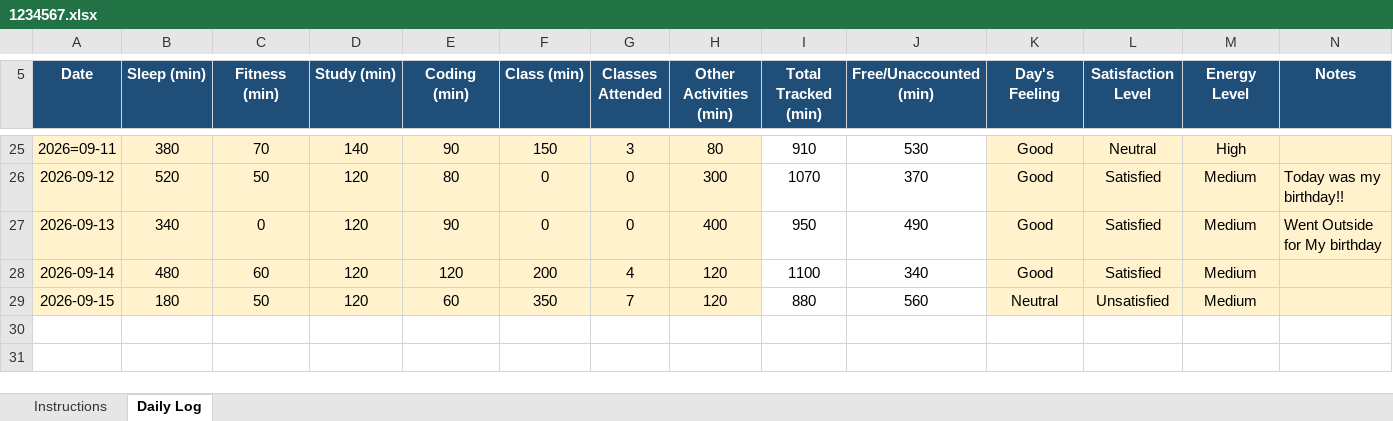
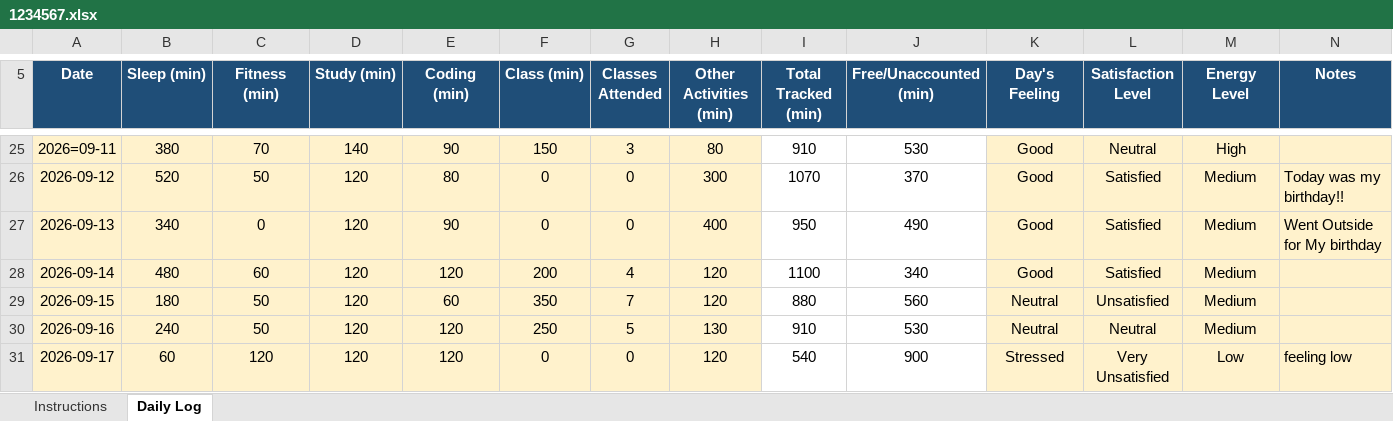
Before and after one commit to nilesh1309/Python, an Excel workbook: 1234567.xlsx, sheet Daily Log, drawn as a sheet; only a part is shown, gaps mark what is left out; values as stored, in another font and other column widths than the file's, no borders; conditional formats not drawn; the diff names each change by its address in the sheet, - before the commit and + after, or states it on an @@ line.

Commit message:
Updated

```diff
--- a/1234567.xlsx (sheet Daily Log)
+++ b/1234567.xlsx (sheet Daily Log)
+row 30: 2026-09-16 | 240 | 50 | 120 | 120 | 250 | 5 | 130 | 910 | 530 | Neutral | Neutral | Medium
+row 31: 2026-09-17 | 60 | 120 | 120 | 120 | 0 | 0 | 120 | 540 | 900 | Stressed | Very Unsatisfied | Low | feeling low
```
